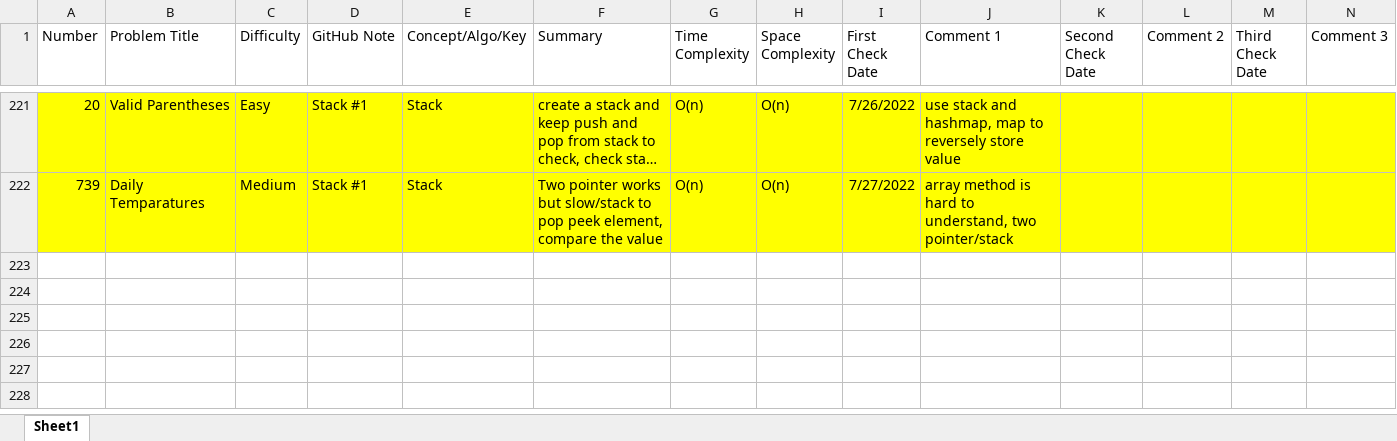
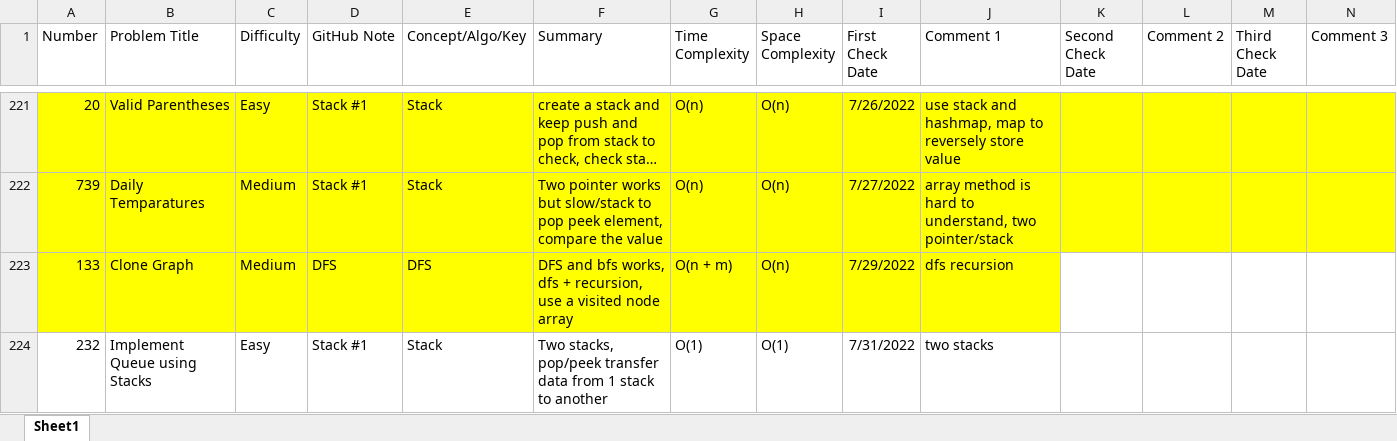
Before and after one commit to hhhwenjun/leetcode-note-java, an Excel workbook: LeeCode Summary.xlsx.xlsx, sheet Sheet1, drawn as a sheet; only a part is shown, gaps mark what is left out; long unchanged cells end in …; values as stored, in another font and other column widths than the file's, no borders; the diff covers the shown part only; the diff names each change by its address in the sheet, - before the commit and + after, or states it on an @@ line.

```diff
--- a/LeeCode Summary.xlsx.xlsx (sheet Sheet1)
+++ b/LeeCode Summary.xlsx.xlsx (sheet Sheet1)
+row 223: 133 | Clone Graph | Medium | DFS | DFS | DFS and bfs works, dfs + recursion, use a visited node array | O(n + m) | O(n) | 7/29/2022 | dfs recursion
+row 224: 232 | Implement Queue using Stacks | Easy | Stack #1 | Stack | Two stacks, pop/peek transfer data from 1 stack to another | O(1) | O(1) | 7/31/2022 | two stacks
```
Also changed, not shown: 1 added row and cell formats elsewhere in this sheet, 3 other files.
